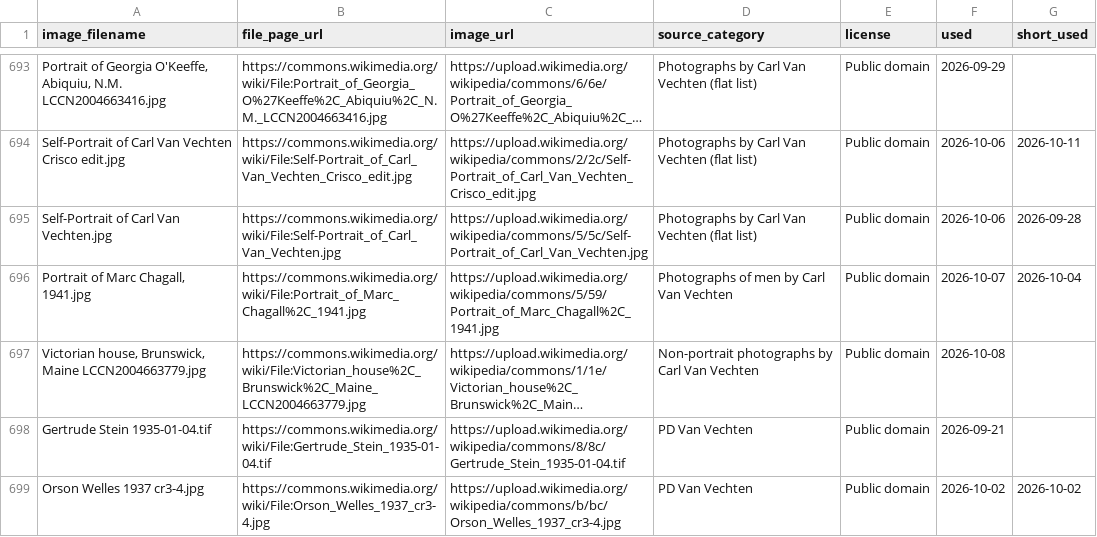
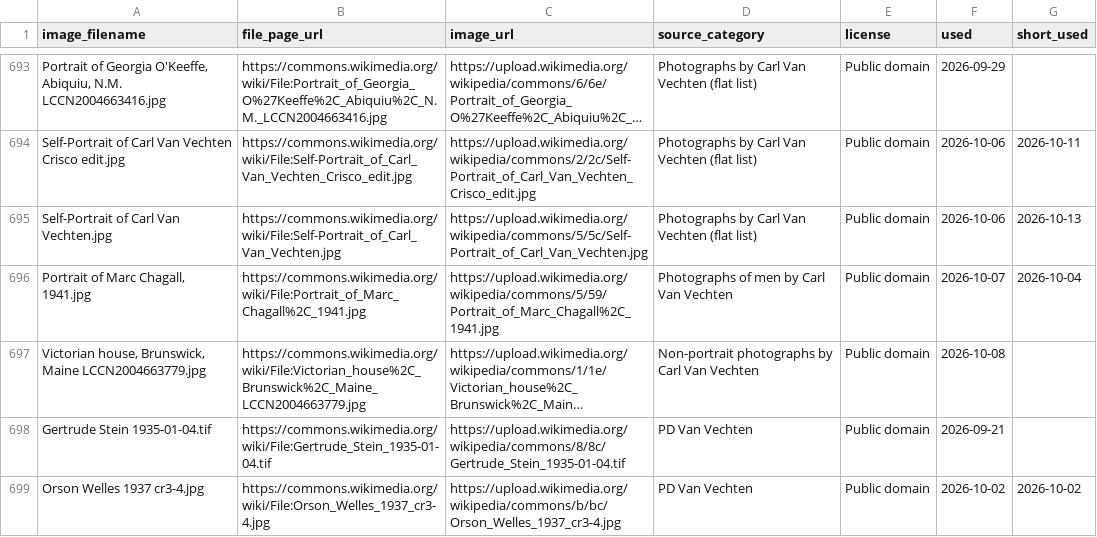
Before and after one commit to hashiraarchives/photo-reels, a CSV file: seed_data/goldmine3_links.csv, drawn as a sheet; only a part is shown, gaps mark what is left out; long unchanged cells end in …; the diff covers the shown part only; the diff names each change by its address in the sheet, - before the commit and + after, or states it on an @@ line.

```diff
--- a/seed_data/goldmine3_links.csv
+++ b/seed_data/goldmine3_links.csv
-G695 (short_used): 2026-09-28
+G695 (short_used): 2026-10-13
```
Also changed, not shown: 46 edited cells elsewhere in this file, seed_data/goldmine_links.csv, 4 other files.
